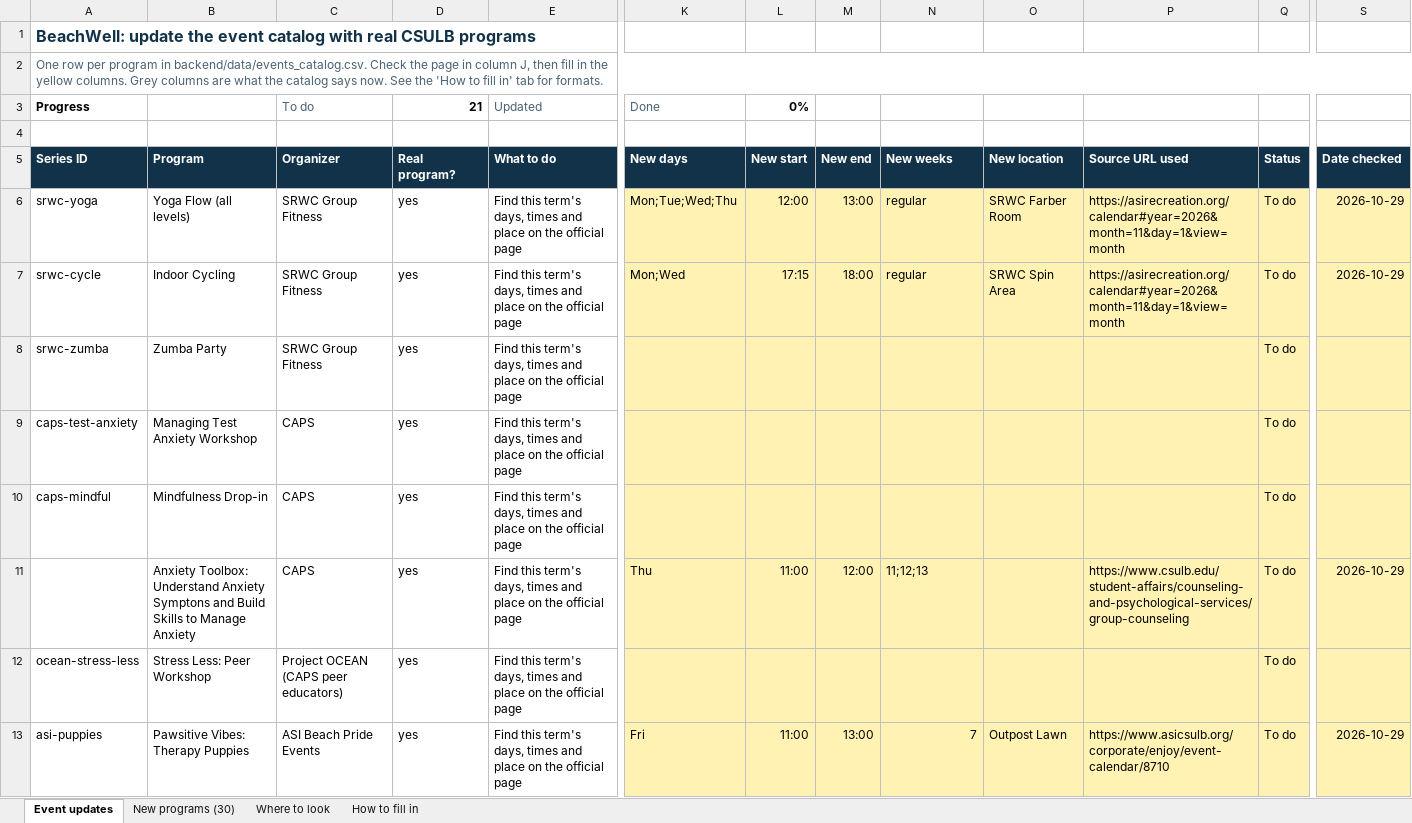
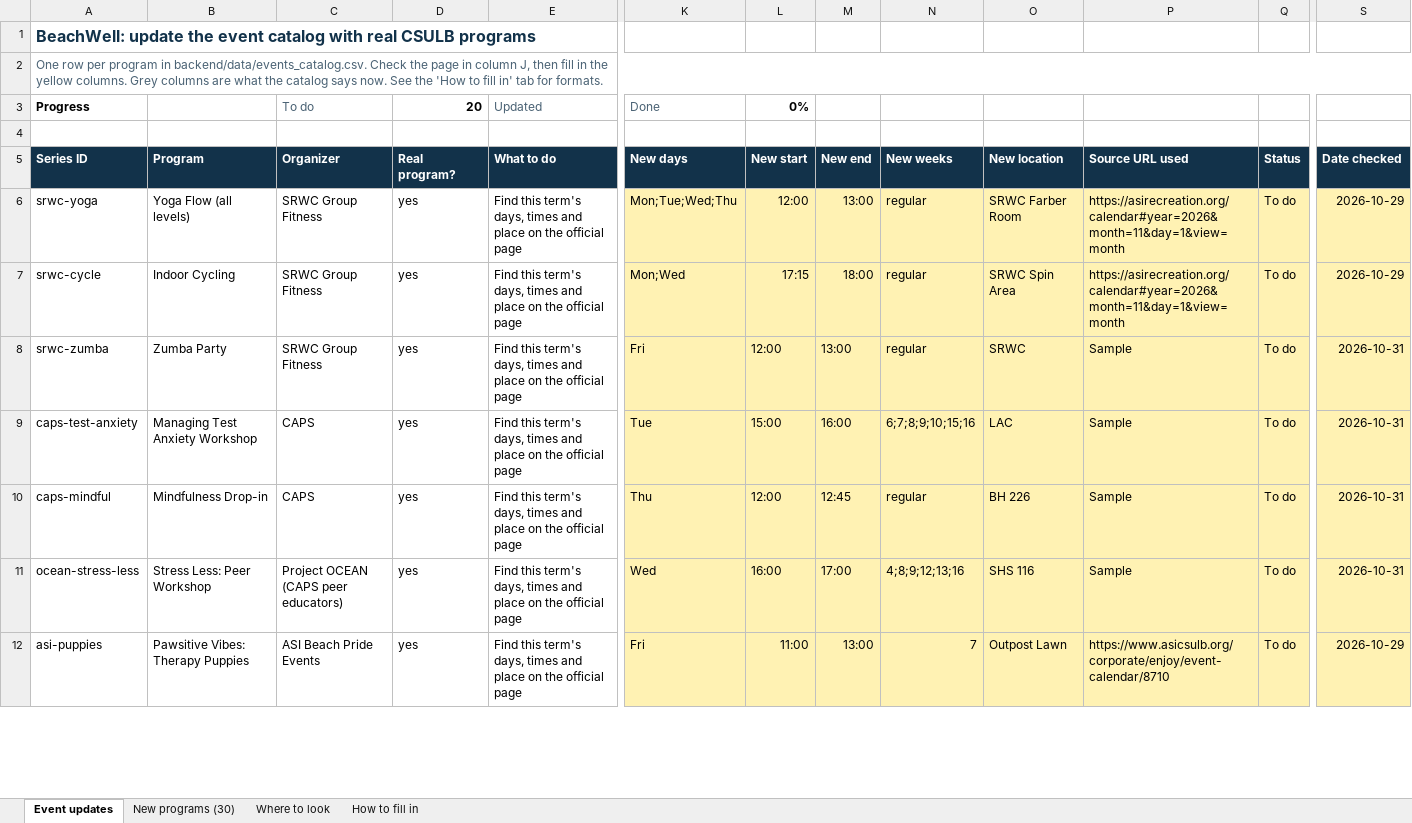
Before and after one commit to vohongvyle/beachwell, an Excel workbook: deborah/BeachWell_RealEventLink.xlsx, sheet Event updates, drawn as a sheet; only a part is shown, gaps mark what is left out; values as stored, in another font and other column widths than the file's, no borders; conditional formats not drawn; removed rows and columns are numbered as before the commit, all else as after; rows hold the shown columns only; the diff covers the shown part only; the diff names each change by its address in the sheet, - before the commit and + after, or states it on an @@ line.

Commit message:
Update event list

```diff
--- a/deborah/BeachWell_RealEventLink.xlsx (sheet Event updates)
+++ b/deborah/BeachWell_RealEventLink.xlsx (sheet Event updates)
-D3: 21
+D3: 20
-K8: (empty)
+K8: Fri
-L8: (empty)
+L8: 12:00
-M8: (empty)
+M8: 13:00
-N8: (empty)
+N8: regular
-O8: (empty)
+O8: SRWC
-P8:P10: (empty)
+P8:P10: Sample
-S8:S10: (empty)
+S8:S10: 2026-10-31
-K9: (empty)
+K9: Tue
-L9: (empty)
+L9: 15:00
-M9: (empty)
+M9: 16:00
-N9: (empty)
+N9: 6;7;8;9;10;15;16
-O9: (empty)
+O9: LAC
-K10: (empty)
+K10: Thu
-L10: (empty)
+L10: 12:00
-M10: (empty)
+M10: 12:45
-N10: (empty)
+N10: regular
-O10: (empty)
+O10: BH 226
-row 11:  | Anxiety Toolbox: Understand Anxiety Symptons and Build Skills to Manage Anxiety | CAPS | yes | Find this term's days, times and place on the official page | Thu | 11:00 | 12:00 | 11;12;13 |  | https://www.csulb.edu/student-affairs/counseling-and-psychological-services/group-counseling | To do | 2026-10-29
-K11: (empty)
+K11: Wed
-L11: (empty)
+L11: 16:00
-M11: (empty)
+M11: 17:00
-N11: (empty)
+N11: 4;8;9;12;13;16
-O11: (empty)
+O11: SHS 116
-P11: (empty)
+P11: Sample
-S11: (empty)
+S11: 2026-10-31
```
Also changed, not shown: 46 edited cells elsewhere in this sheet, sheet New programs (30), formulas that keep their value.
